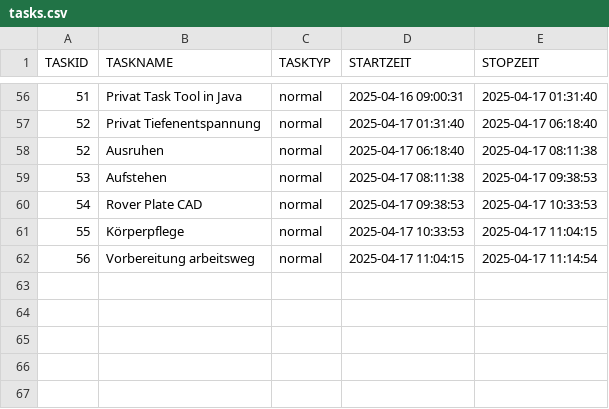
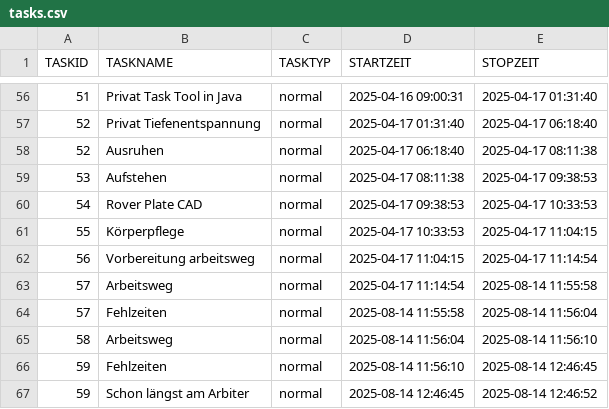
Before and after one commit to phreichel/BAG, a CSV file: Scripts/tasks.csv, drawn as a sheet; only a part is shown, gaps mark what is left out; the diff names each change by its address in the sheet, - before the commit and + after, or states it on an @@ line.

Commit message:
tasks update

```diff
--- a/Scripts/tasks.csv
+++ b/Scripts/tasks.csv
+row 63: 57 | Arbeitsweg | normal | 2025-04-17 11:14:54 | 2025-08-14 11:55:58
+row 64: 57 | Fehlzeiten | normal | 2025-08-14 11:55:58 | 2025-08-14 11:56:04
+row 65: 58 | Arbeitsweg | normal | 2025-08-14 11:56:04 | 2025-08-14 11:56:10
+row 66: 59 | Fehlzeiten | normal | 2025-08-14 11:56:10 | 2025-08-14 12:46:45
+row 67: 59 | Schon längst am Arbiter | normal | 2025-08-14 12:46:45 | 2025-08-14 12:46:52
```
Also changed, not shown: 1 other file.
